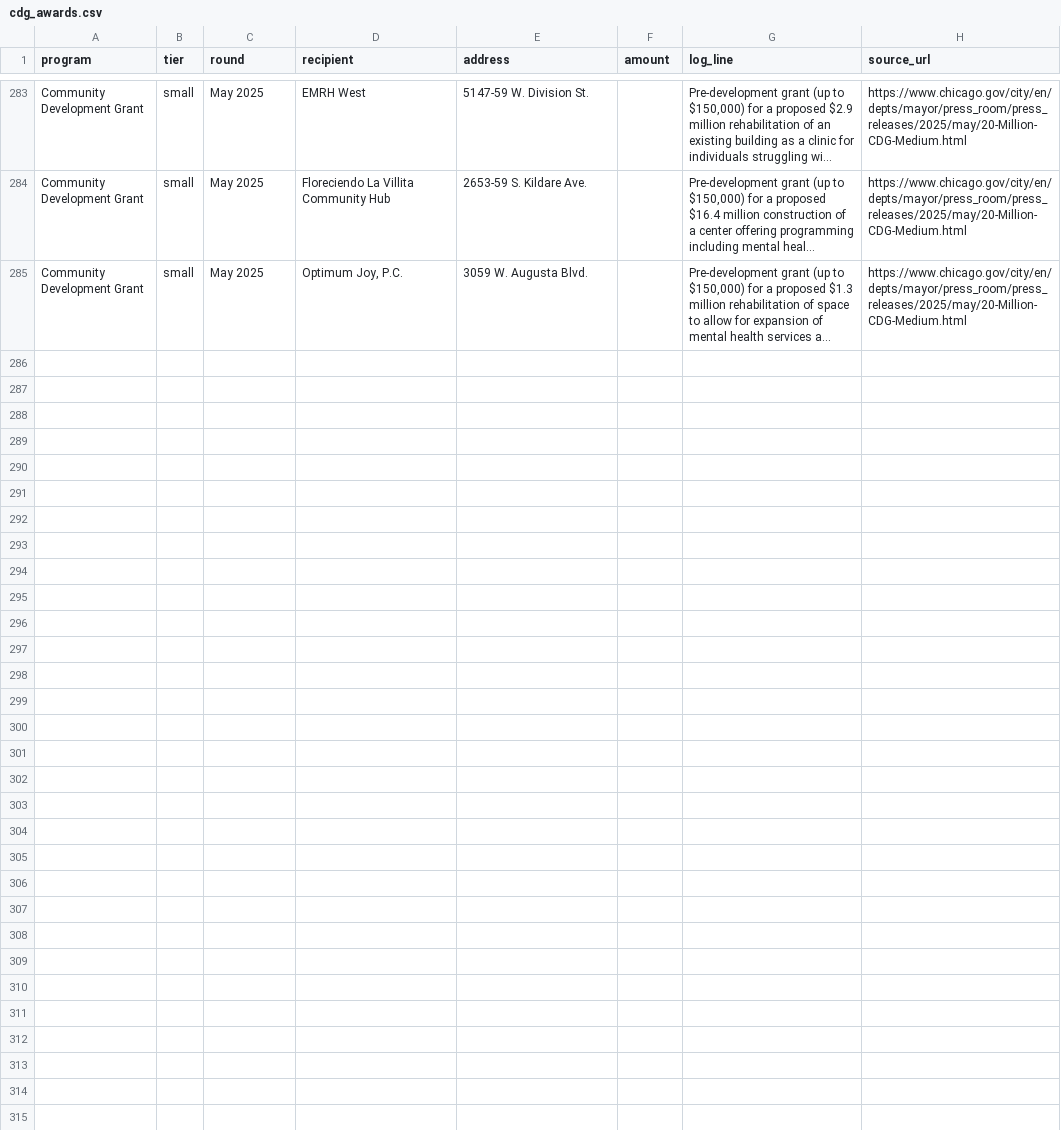
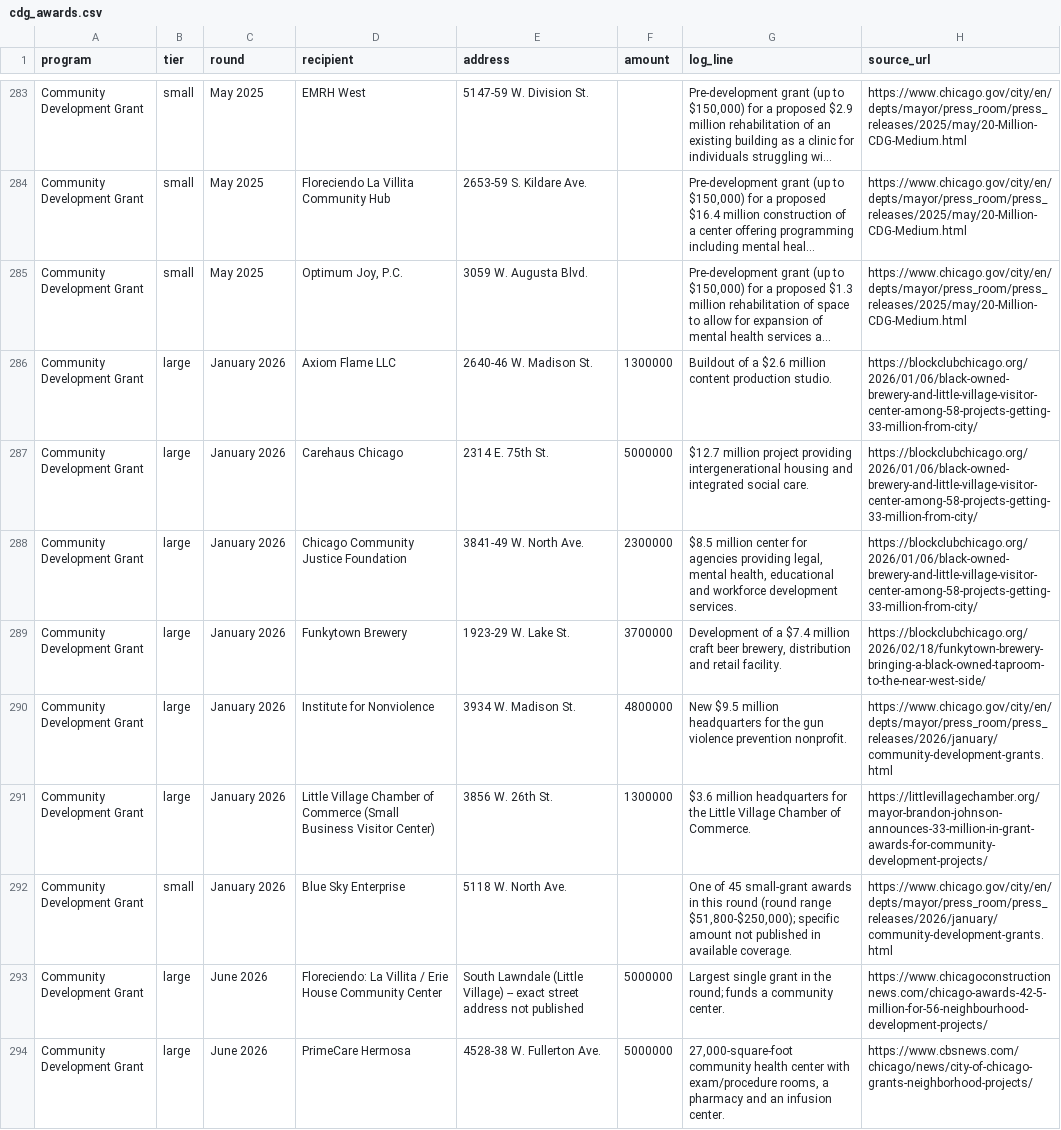
Before and after one commit to bjtheartist/seccc-incentive-explorer, a CSV file: data/curated/investment-inputs/cdg_awards.csv, drawn as a sheet; only a part is shown, gaps mark what is left out; long unchanged cells end in …; the diff covers the shown part only; the diff names each change by its address in the sheet, - before the commit and + after, or states it on an @@ line.

```diff
--- a/data/curated/investment-inputs/cdg_awards.csv
+++ b/data/curated/investment-inputs/cdg_awards.csv
+row 286: Community Development Grant | large | January 2026 | Axiom Flame LLC | 2640-46 W. Madison St. | 1300000 | Buildout of a $2.6 million content production studio. | https://blockclubchicago.org/2026/01/06/black-owned-brewery-and-little-village-visitor-center-among-58-projects-getting-33-million-from-city/
+row 287: Community Development Grant | large | January 2026 | Carehaus Chicago | 2314 E. 75th St. | 5000000 | $12.7 million project providing intergenerational housing and integrated social care. | https://blockclubchicago.org/2026/01/06/black-owned-brewery-and-little-village-visitor-center-among-58-projects-getting-33-million-from-city/
+row 288: Community Development Grant | large | January 2026 | Chicago Community Justice Foundation | 3841-49 W. North Ave. | 2300000 | $8.5 million center for agencies providing legal, mental health, educational and workforce development services. | https://blockclubchicago.org/2026/01/06/black-owned-brewery-and-little-village-visitor-center-among-58-projects-getting-33-million-from-city/
+row 289: Community Development Grant | large | January 2026 | Funkytown Brewery | 1923-29 W. Lake St. | 3700000 | Development of a $7.4 million craft beer brewery, distribution and retail facility. | https://blockclubchicago.org/2026/02/18/funkytown-brewery-bringing-a-black-owned-taproom-to-the-near-west-side/
+row 290: Community Development Grant | large | January 2026 | Institute for Nonviolence | 3934 W. Madison St. | 4800000 | New $9.5 million headquarters for the gun violence prevention nonprofit. | https://www.chicago.gov/city/en/depts/mayor/press_room/press_releases/2026/january/community-development-grants.html
+row 291: Community Development Grant | large | January 2026 | Little Village Chamber of Commerce (Small Business Visitor Center) | 3856 W. 26th St. | 1300000 | $3.6 million headquarters for the Little Village Chamber of Commerce. | https://littlevillagechamber.org/mayor-brandon-johnson-announces-33-million-in-grant-awards-for-community-development-projects/
+row 292: Community Development Grant | small | January 2026 | Blue Sky Enterprise | 5118 W. North Ave. |  | One of 45 small-grant awards in this round (round range $51,800-$250,000); specific amount not published in available coverage. | https://www.chicago.gov/city/en/depts/mayor/press_room/press_releases/2026/january/community-development-grants.html
+row 293: Community Development Grant | large | June 2026 | Floreciendo: La Villita / Erie House Community Center | South Lawndale (Little Village) -- exact street address not published | 5000000 | Largest single grant in the round; funds a community center. | https://www.chicagoconstructionnews.com/chicago-awards-42-5-million-for-56-neighbourhood-development-projects/
+row 294: Community Development Grant | large | June 2026 | PrimeCare Hermosa | 4528-38 W. Fullerton Ave. | 5000000 | 27,000-square-foot community health center with exam/procedure rooms, a pharmacy and an infusion center. | https://www.cbsnews.com/chicago/news/city-of-chicago-grants-neighborhood-projects/
```
Also changed, not shown: 8 added rows elsewhere in this file, 2 other files.
